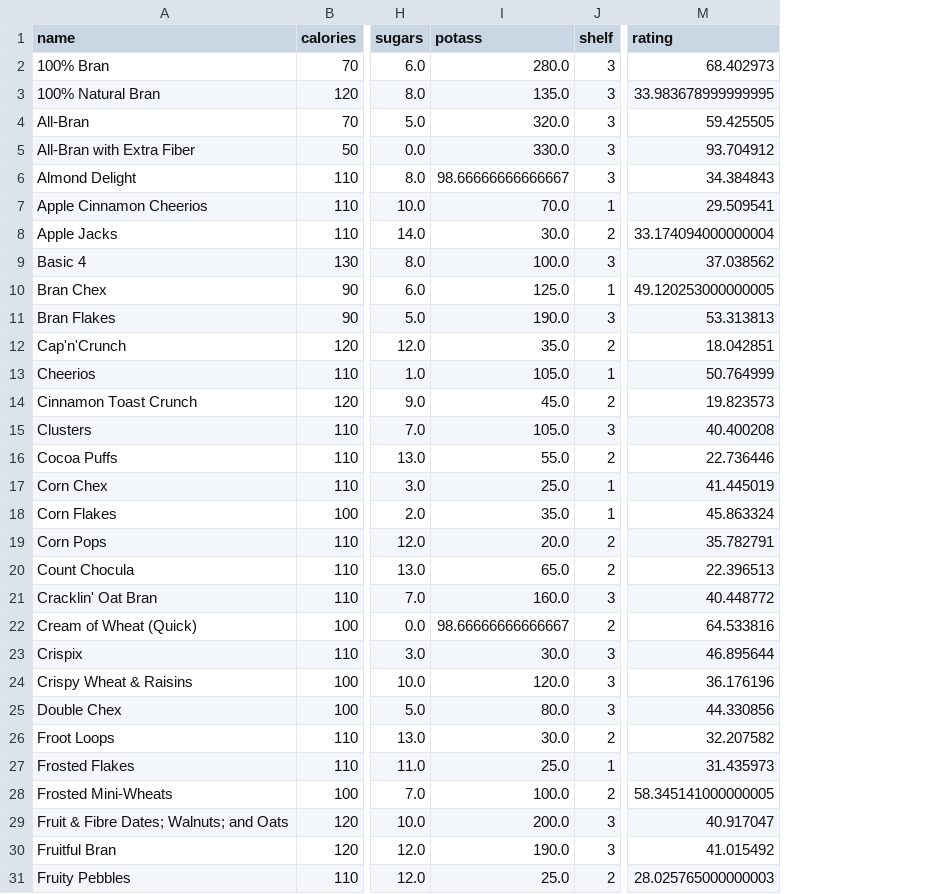
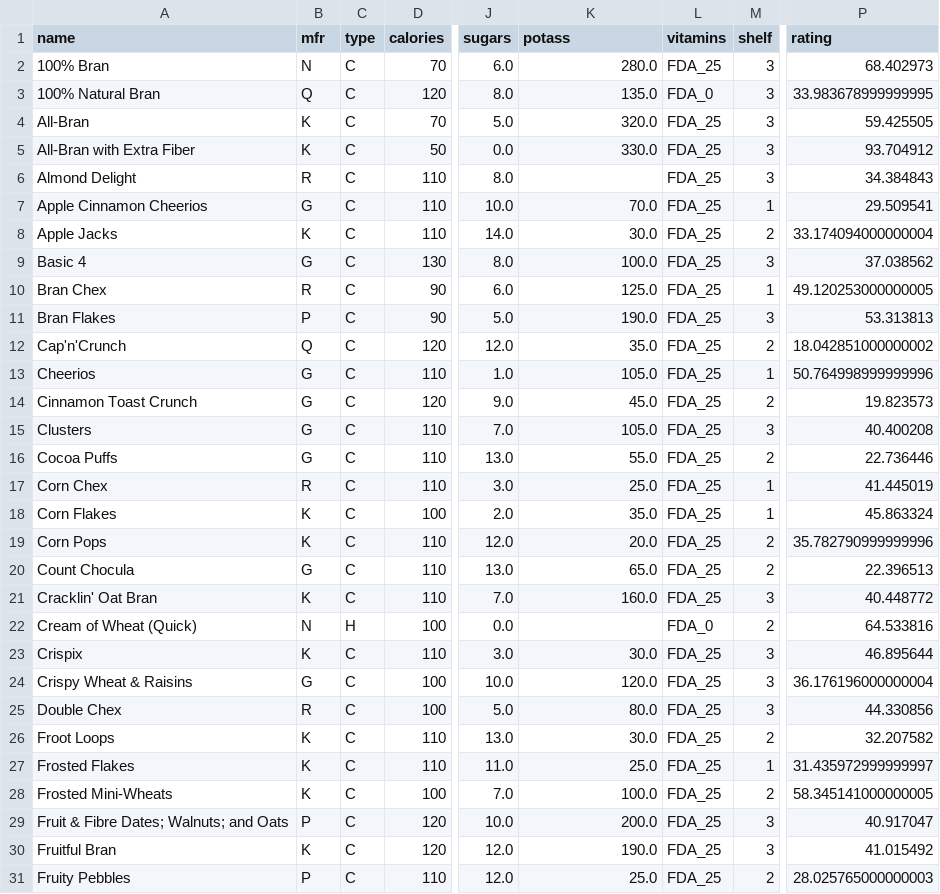
Before and after one commit to MinvervA/Belajar-Machine-Learning, a CSV file: supervised_learning-master/supervised_learning-master/02 - Pandas Introduction/data/cereal.csv, drawn as a sheet; only a part is shown, gaps mark what is left out; addresses are those after the commit; the diff covers the shown part only; the diff names each change by its address in the sheet, - before the commit and + after, or states it on an @@ line.

```diff
--- a/supervised_learning-master/supervised_learning-master/02 - Pandas Introduction/data/cereal.csv
+++ b/supervised_learning-master/supervised_learning-master/02 - Pandas Introduction/data/cereal.csv
+column B (mfr), rows 2-31: N | Q | K | K | R | G | K | G | R | P | Q | G | G | G | G | R | K | K | G | K | N | K | G | R | K | K | K | P | K | P
+column C (type), rows 2-31: C | C | C | C | C | C | C | C | C | C | C | C | C | C | C | C | C | C | C | C | H | C | C | C | C | C | C | C | C | C
+column L (vitamins), rows 2-31: FDA_25 | FDA_0 | FDA_25 | FDA_25 | FDA_25 | FDA_25 | FDA_25 | FDA_25 | FDA_25 | FDA_25 | FDA_25 | FDA_25 | FDA_25 | FDA_25 | FDA_25 | FDA_25 | FDA_25 | FDA_25 | FDA_25 | FDA_25 | FDA_0 | FDA_25 | FDA_25 | FDA_25 | FDA_25 | FDA_25 | FDA_25 | FDA_25 | FDA_25 | FDA_25
-K6 (potass): 98.66666666666667
+K6 (potass): (empty)
-P12 (rating): 18.042851
+P12 (rating): 18.042851000000002
-P13 (rating): 50.764999
+P13 (rating): 50.764998999999996
-P19 (rating): 35.782791
+P19 (rating): 35.782790999999996
-K22 (potass): 98.66666666666667
+K22 (potass): (empty)
-P24 (rating): 36.176196
+P24 (rating): 36.176196000000004
-P27 (rating): 31.435973
+P27 (rating): 31.435972999999997
```
Also changed, not shown: 7 edited cells elsewhere in this file, 8 other files.
